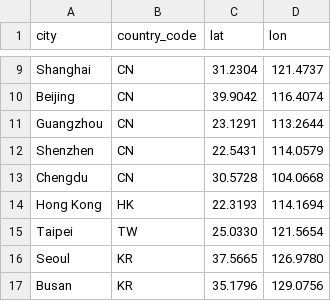
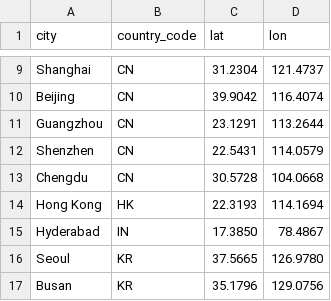
Before and after one commit to beibarysasqar/weather-dwh-pipeline, a CSV file: data/cities.csv, drawn as a sheet; only a part is shown, gaps mark what is left out.

Commit message:
Add BaseSource and cities, weather and countries sources with tests
Countries come from the World Bank API because REST Countries v3.1 was shut down
and v5 requires an API key. Taipei replaced by Hyderabad (Taiwan is not in World Bank data).

```diff
--- a/data/cities.csv
+++ b/data/cities.csv
@@ -14,3 +14,3 @@ Chengdu,CN,30.5728,104.0668
 Hong Kong,HK,22.3193,114.1694
-Taipei,TW,25.0330,121.5654
+Hyderabad,IN,17.3850,78.4867
 Seoul,KR,37.5665,126.9780
```
Also changed, not shown: 9 other files.
